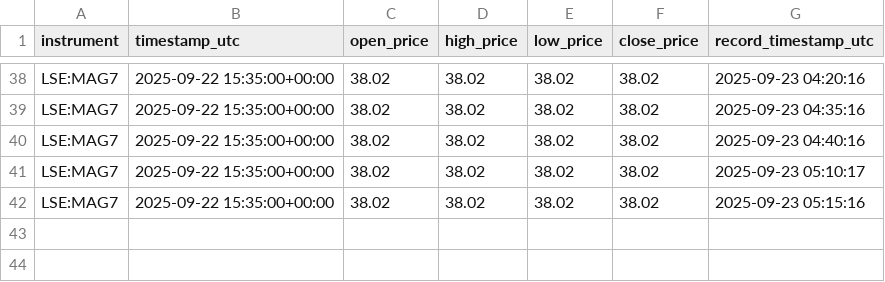
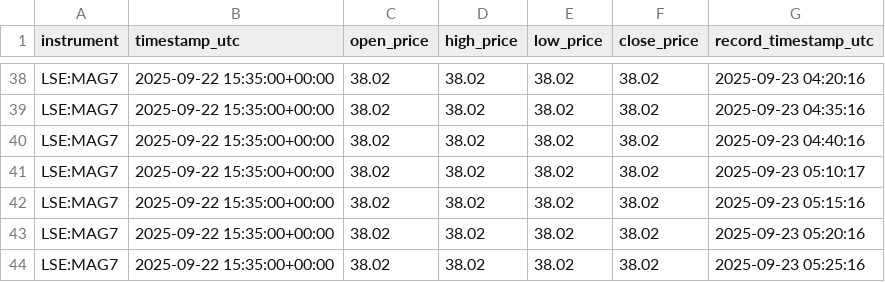
Before and after one commit to KhaledAShaheenTtu/Realtime-Trading-Monitoring, a CSV file: data/mag7.csv, drawn as a sheet; only a part is shown, gaps mark what is left out.

```diff
--- a/data/mag7.csv
+++ b/data/mag7.csv
@@ -42 +42,3 @@ LSE:MAG7,2025-09-22 15:35:00+00:00,38.02,38.02,38.02,38.02,2025-09-23 05:10:17
 LSE:MAG7,2025-09-22 15:35:00+00:00,38.02,38.02,38.02,38.02,2025-09-23 05:15:16
+LSE:MAG7,2025-09-22 15:35:00+00:00,38.02,38.02,38.02,38.02,2025-09-23 05:20:16
+LSE:MAG7,2025-09-22 15:35:00+00:00,38.02,38.02,38.02,38.02,2025-09-23 05:25:16
```
Also changed, not shown: data/btcusdt.csv, data/logs.csv, 4 other files.
